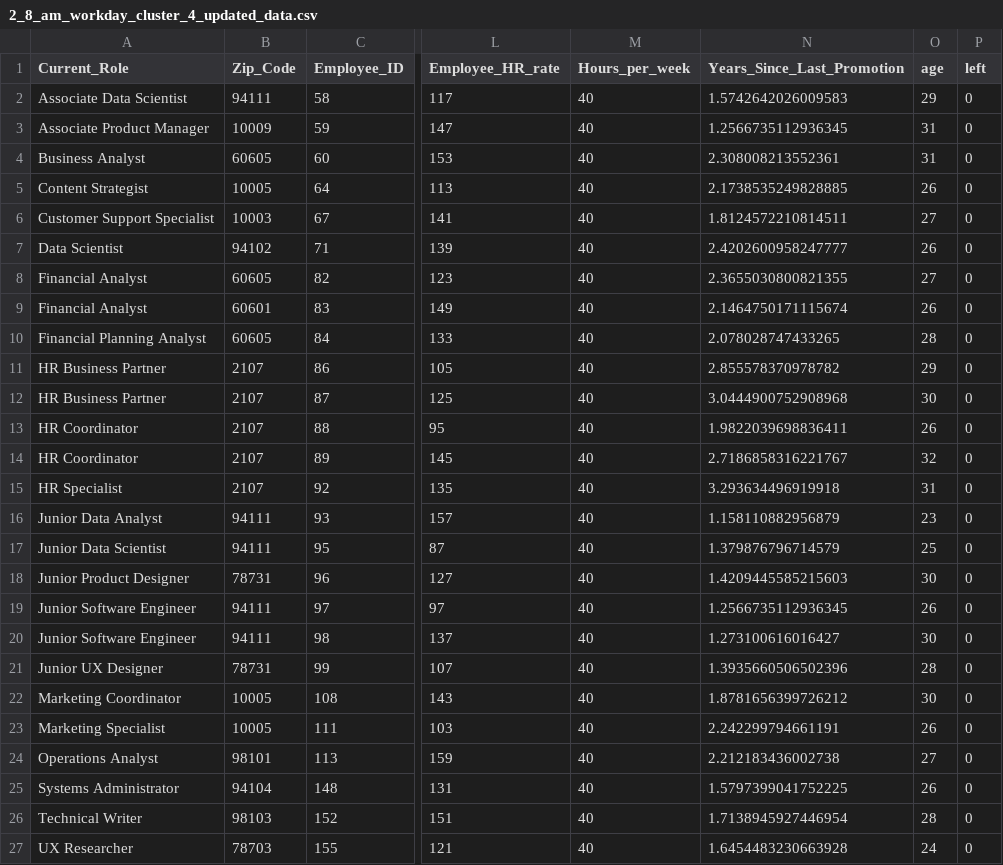
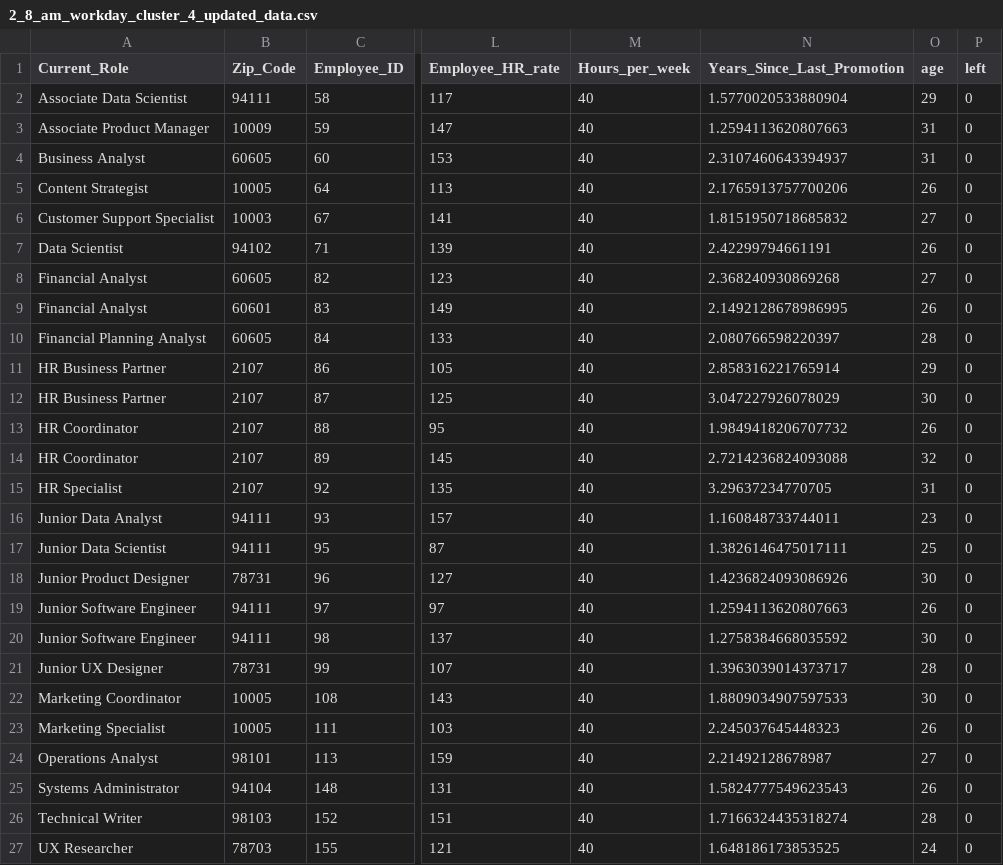
Before and after one commit to lakshmansierra/poc_logistic_regression, a CSV file: 01-Resignation-Predictor/2_8_am_workday_cluster_4_updated_data/2_8_am_workday_cluster_4_updated_data.csv, drawn as a sheet; only a part is shown, gaps mark what is left out; the diff names each change by its address in the sheet, - before the commit and + after, or states it on an @@ line.

```diff
--- a/01-Resignation-Predictor/2_8_am_workday_cluster_4_updated_data/2_8_am_workday_cluster_4_updated_data.csv
+++ b/01-Resignation-Predictor/2_8_am_workday_cluster_4_updated_data/2_8_am_workday_cluster_4_updated_data.csv
-N2 (Years_Since_Last_Promotion): 1.5742642026009583
+N2 (Years_Since_Last_Promotion): 1.5770020533880904
-N3 (Years_Since_Last_Promotion): 1.2566735112936345
+N3 (Years_Since_Last_Promotion): 1.2594113620807663
-N4 (Years_Since_Last_Promotion): 2.308008213552361
+N4 (Years_Since_Last_Promotion): 2.3107460643394937
-N5 (Years_Since_Last_Promotion): 2.1738535249828885
+N5 (Years_Since_Last_Promotion): 2.1765913757700206
-N6 (Years_Since_Last_Promotion): 1.8124572210814511
+N6 (Years_Since_Last_Promotion): 1.8151950718685832
-N7 (Years_Since_Last_Promotion): 2.4202600958247777
+N7 (Years_Since_Last_Promotion): 2.42299794661191
-N8 (Years_Since_Last_Promotion): 2.3655030800821355
+N8 (Years_Since_Last_Promotion): 2.368240930869268
-N9 (Years_Since_Last_Promotion): 2.1464750171115674
+N9 (Years_Since_Last_Promotion): 2.1492128678986995
-N10 (Years_Since_Last_Promotion): 2.078028747433265
+N10 (Years_Since_Last_Promotion): 2.080766598220397
-N11 (Years_Since_Last_Promotion): 2.855578370978782
+N11 (Years_Since_Last_Promotion): 2.858316221765914
-N12 (Years_Since_Last_Promotion): 3.0444900752908968
+N12 (Years_Since_Last_Promotion): 3.047227926078029
-N13 (Years_Since_Last_Promotion): 1.9822039698836411
+N13 (Years_Since_Last_Promotion): 1.9849418206707732
-N14 (Years_Since_Last_Promotion): 2.7186858316221767
+N14 (Years_Since_Last_Promotion): 2.7214236824093088
-N15 (Years_Since_Last_Promotion): 3.293634496919918
+N15 (Years_Since_Last_Promotion): 3.29637234770705
-N16 (Years_Since_Last_Promotion): 1.158110882956879
+N16 (Years_Since_Last_Promotion): 1.160848733744011
-N17 (Years_Since_Last_Promotion): 1.379876796714579
+N17 (Years_Since_Last_Promotion): 1.3826146475017111
-N18 (Years_Since_Last_Promotion): 1.4209445585215603
+N18 (Years_Since_Last_Promotion): 1.4236824093086926
-N19 (Years_Since_Last_Promotion): 1.2566735112936345
+N19 (Years_Since_Last_Promotion): 1.2594113620807663
-N20 (Years_Since_Last_Promotion): 1.273100616016427
+N20 (Years_Since_Last_Promotion): 1.2758384668035592
-N21 (Years_Since_Last_Promotion): 1.3935660506502396
+N21 (Years_Since_Last_Promotion): 1.3963039014373717
-N22 (Years_Since_Last_Promotion): 1.8781656399726212
+N22 (Years_Since_Last_Promotion): 1.8809034907597533
-N23 (Years_Since_Last_Promotion): 2.242299794661191
+N23 (Years_Since_Last_Promotion): 2.245037645448323
-N24 (Years_Since_Last_Promotion): 2.212183436002738
+N24 (Years_Since_Last_Promotion): 2.21492128678987
-N25 (Years_Since_Last_Promotion): 1.5797399041752225
+N25 (Years_Since_Last_Promotion): 1.5824777549623543
-N26 (Years_Since_Last_Promotion): 1.7138945927446954
+N26 (Years_Since_Last_Promotion): 1.7166324435318274
-N27 (Years_Since_Last_Promotion): 1.6454483230663928
+N27 (Years_Since_Last_Promotion): 1.648186173853525
```
Also changed, not shown: 01-Resignation-Predictor/2_9_am_workday_cluster_updated_data/2_9_am_workday_cluster_updated_data.csv, 6 other files.
